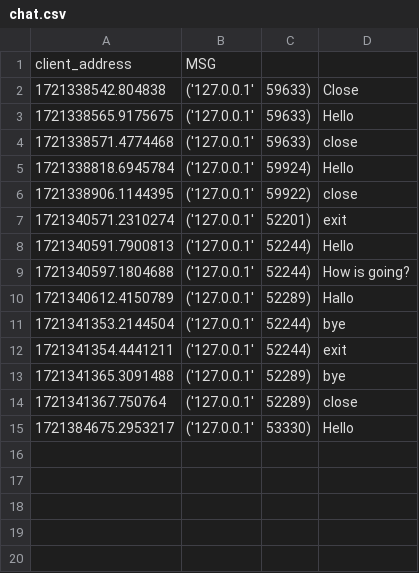
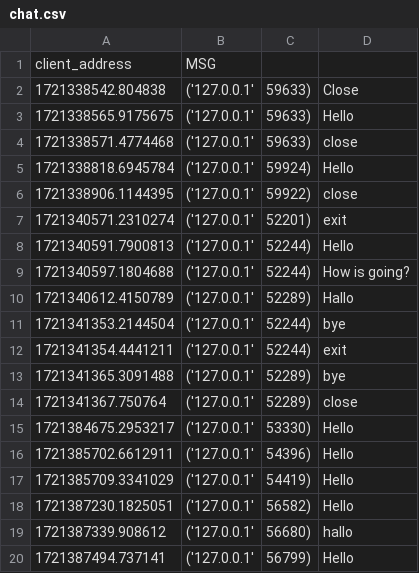
Before and after one commit to Neetre/Computer_chat, a CSV file: data/chat.csv, drawn as a sheet.

```diff
--- a/data/chat.csv
+++ b/data/chat.csv
@@ -15 +15,6 @@ client_address,MSG
 1721384675.2953217,('127.0.0.1', 53330),Hello
+1721385702.6612911,('127.0.0.1', 54396),Hello
+1721385709.3341029,('127.0.0.1', 54419),Hello
+1721387230.1825051,('127.0.0.1', 56582),Hello
+1721387339.908612,('127.0.0.1', 56680),hallo
+1721387494.737141,('127.0.0.1', 56799),Hello
```
Also changed, not shown: 2 other files.
